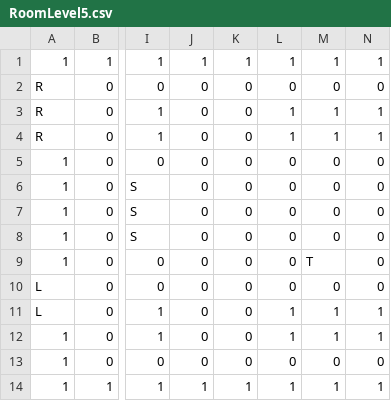
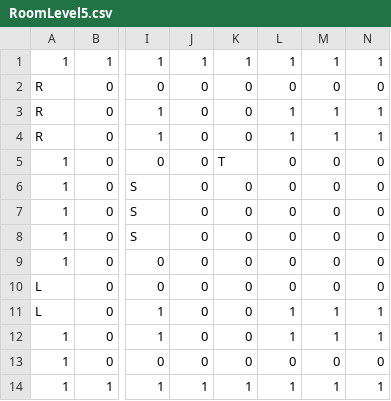
Before and after one commit to MasatomoSegawa/FluidMechanicsForUnity, a CSV file: Assets/FluidMechanics/Resources/RoomLevel5.csv, drawn as a sheet; only a part is shown, gaps mark what is left out; the diff names each change by its address in the sheet, - before the commit and + after, or states it on an @@ line.

```diff
--- a/Assets/FluidMechanics/Resources/RoomLevel5.csv
+++ b/Assets/FluidMechanics/Resources/RoomLevel5.csv
-K5: 0
+K5: T
-M9: T
+M9: 0
```
Also changed, not shown: 7 other files.
